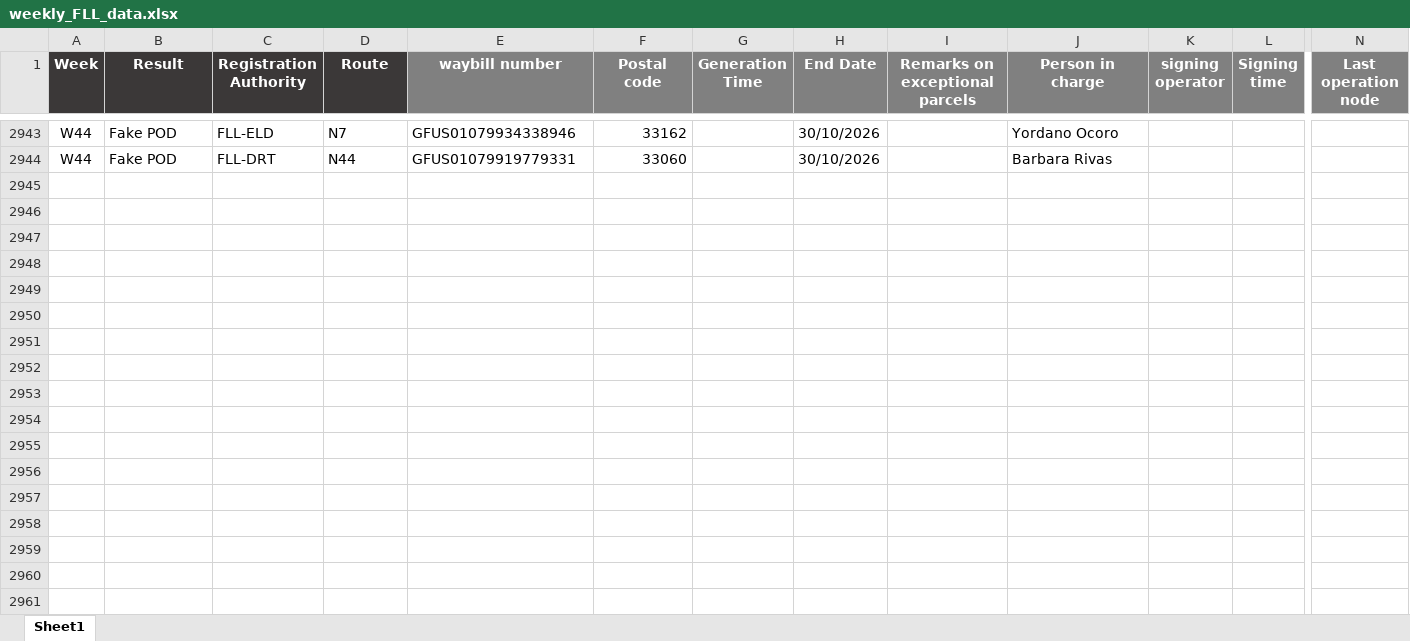
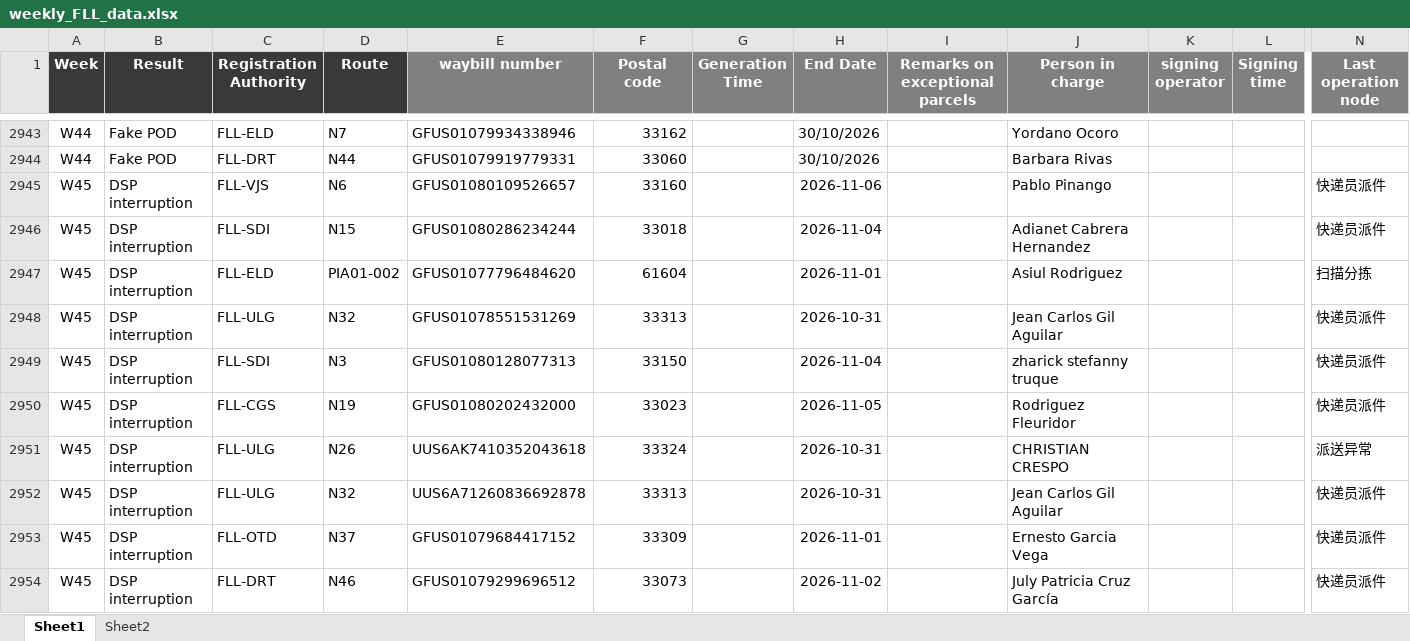
Before and after one commit to LouisLu98/FLL_Weekly_Exception, an Excel workbook: weekly_FLL_data.xlsx, sheet Sheet1, drawn as a sheet; only a part is shown, gaps mark what is left out; values as stored, in another font and other column widths than the file's, no borders; rows hold the shown columns only; the diff covers the shown part only; the diff names each change by its address in the sheet, - before the commit and + after, or states it on an @@ line.

```diff
--- a/weekly_FLL_data.xlsx (sheet Sheet1)
+++ b/weekly_FLL_data.xlsx (sheet Sheet1)
+sheet tab: Sheet2
+row 2945: W45 | DSP interruption | FLL-VJS | N6 | GFUS01080109526657 | 33160 |  | 2026-11-06 |  | Pablo Pinango |  |  | 快递员派件
+row 2946: W45 | DSP interruption | FLL-SDI | N15 | GFUS01080286234244 | 33018 |  | 2026-11-04 |  | Adianet Cabrera Hernandez |  |  | 快递员派件
+row 2947: W45 | DSP interruption | FLL-ELD | PIA01-002 | GFUS01077796484620 | 61604 |  | 2026-11-01 |  | Asiul Rodriguez |  |  | 扫描分拣
+row 2948: W45 | DSP interruption | FLL-ULG | N32 | GFUS01078551531269 | 33313 |  | 2026-10-31 |  | Jean Carlos Gil Aguilar |  |  | 快递员派件
+row 2949: W45 | DSP interruption | FLL-SDI | N3 | GFUS01080128077313 | 33150 |  | 2026-11-04 |  | zharick stefanny truque |  |  | 快递员派件
+row 2950: W45 | DSP interruption | FLL-CGS | N19 | GFUS01080202432000 | 33023 |  | 2026-11-05 |  | Rodriguez Fleuridor |  |  | 快递员派件
+row 2951: W45 | DSP interruption | FLL-ULG | N26 | UUS6AK7410352043618 | 33324 |  | 2026-10-31 |  | CHRISTIAN CRESPO |  |  | 派送异常
+row 2952: W45 | DSP interruption | FLL-ULG | N32 | UUS6A71260836692878 | 33313 |  | 2026-10-31 |  | Jean Carlos Gil Aguilar |  |  | 快递员派件
+row 2953: W45 | DSP interruption | FLL-OTD | N37 | GFUS01079684417152 | 33309 |  | 2026-11-01 |  | Ernesto Garcia Vega |  |  | 快递员派件
+row 2954: W45 | DSP interruption | FLL-DRT | N46 | GFUS01079299696512 | 33073 |  | 2026-11-02 |  | July Patricia Cruz García |  |  | 快递员派件
```
Also changed, not shown: 80 added rows elsewhere in this sheet.
